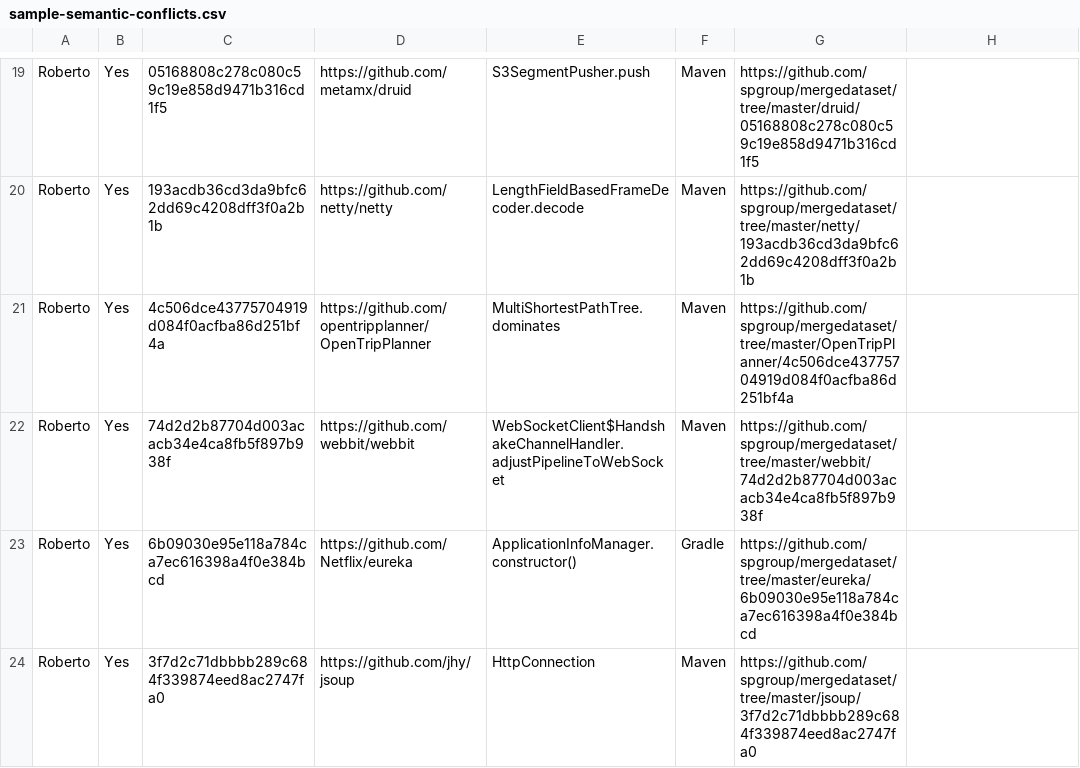
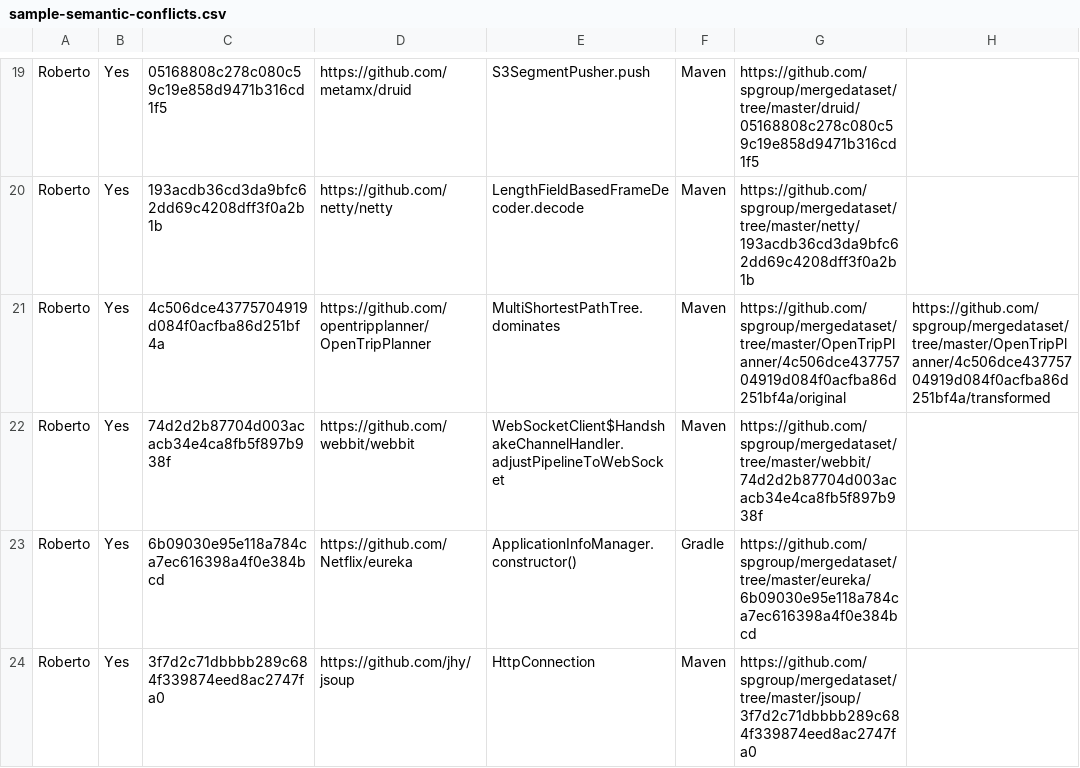
Before and after one commit to spgroup/mergedataset, a CSV file: sample-semantic-conflicts.csv, drawn as a sheet; only a part is shown, gaps mark what is left out.

Commit message:
jars with transformations - OpenTripPlanner

```diff
--- a/sample-semantic-conflicts.csv
+++ b/sample-semantic-conflicts.csv
@@ -20,3 +20,3 @@ Roberto,Yes,05168808c278c080c59c19e858d9471b316cd1f5,https://github.com/metamx/d
 Roberto,Yes,193acdb36cd3da9bfc62dd69c4208dff3f0a2b1b,https://github.com/netty/netty,LengthFieldBasedFrameDecoder.decode,Maven,https://github.com/spgroup/mergedataset/tree/master/netty/193acdb36cd3da9bfc62dd69c4208dff3f0a2b1b,
-Roberto,Yes,4c506dce43775704919d084f0acfba86d251bf4a,https://github.com/opentripplanner/OpenTripPlanner,MultiShortestPathTree.dominates,Maven,https://github.com/spgroup/mergedataset/tree/master/OpenTripPlanner/4c506dce43775704919d084f0acfba86d251bf4a,
+Roberto,Yes,4c506dce43775704919d084f0acfba86d251bf4a,https://github.com/opentripplanner/OpenTripPlanner,MultiShortestPathTree.dominates,Maven,https://github.com/spgroup/mergedataset/tree/master/OpenTripPlanner/4c506dce43775704919d084f0acfba86d251bf4a/original,https://github.com/spgroup/mergedataset/tree/master/OpenTripPlanner/4c506dce43775704919d084f0acfba86d251bf4a/transformed
 Roberto,Yes,74d2d2b87704d003acacb34e4ca8fb5f897b938f,https://github.com/webbit/webbit,WebSocketClient$HandshakeChannelHandler.adjustPipelineToWebSocket,Maven,https://github.com/spgroup/mergedataset/tree/master/webbit/74d2d2b87704d003acacb34e4ca8fb5f897b938f,
```
Also changed, not shown: 5 other files.
